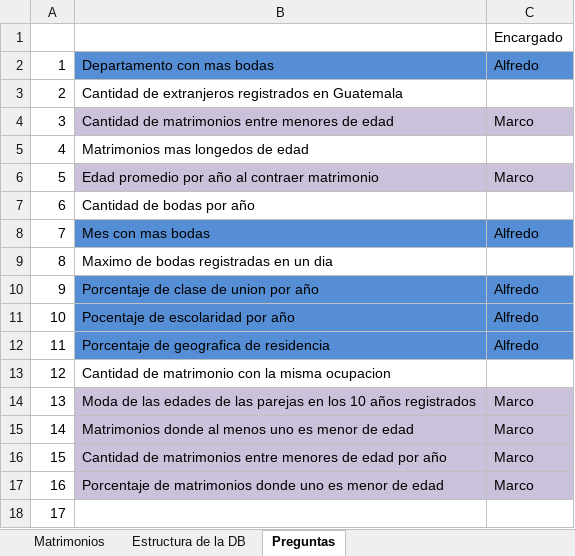
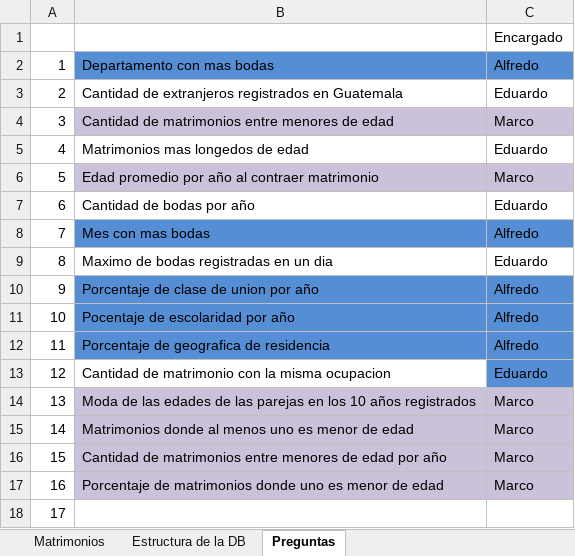
Before and after one commit to MarcoRamirezGT/Proyecto1-Mineria, an Excel workbook: Variables.xlsx, sheet Preguntas, drawn as a sheet; values as stored, in another font and other column widths than the file's, no borders; the diff names each change by its address in the sheet, - before the commit and + after, or states it on an @@ line.

Commit message:
update excel

```diff
--- a/Variables.xlsx (sheet Preguntas)
+++ b/Variables.xlsx (sheet Preguntas)
-C3: (empty)
+C3: Eduardo
-C5: (empty)
+C5: Eduardo
-C7: (empty)
+C7: Eduardo
-C9: (empty)
+C9: Eduardo
-C13: (empty)
+C13: Eduardo
-C13 fill: none
+C13 fill: #558ED5
```
Also changed, not shown: 1 other file.
